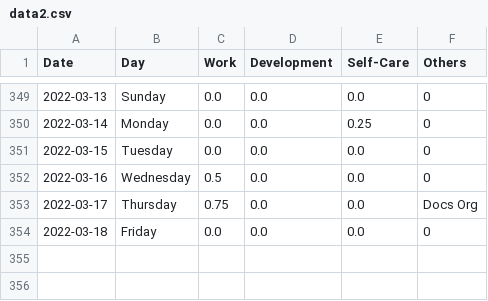
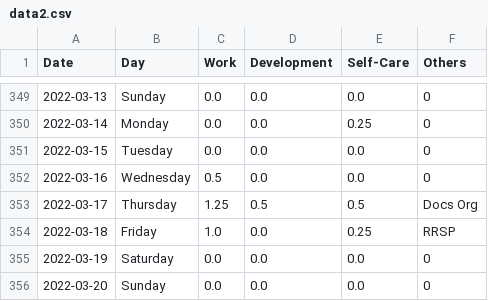
Before and after one commit to krystinli/Time_Management, a CSV file: data/data2.csv, drawn as a sheet; only a part is shown, gaps mark what is left out.

```diff
--- a/data/data2.csv
+++ b/data/data2.csv
@@ -352,3 +352,5 @@ Date,Day,Work,Development,Self-Care,Others
 2022-03-16,Wednesday,0.5,0.0,0.0,0
-2022-03-17,Thursday,0.75,0.0,0.0,Docs Org
-2022-03-18,Friday,0.0,0.0,0.0,0
+2022-03-17,Thursday,1.25,0.5,0.5,Docs Org
+2022-03-18,Friday,1.0,0.0,0.25,RRSP
+2022-03-19,Saturday,0.0,0.0,0.0,0
+2022-03-20,Sunday,0.0,0.0,0.0,0
```
Also changed, not shown: 7 other files.
